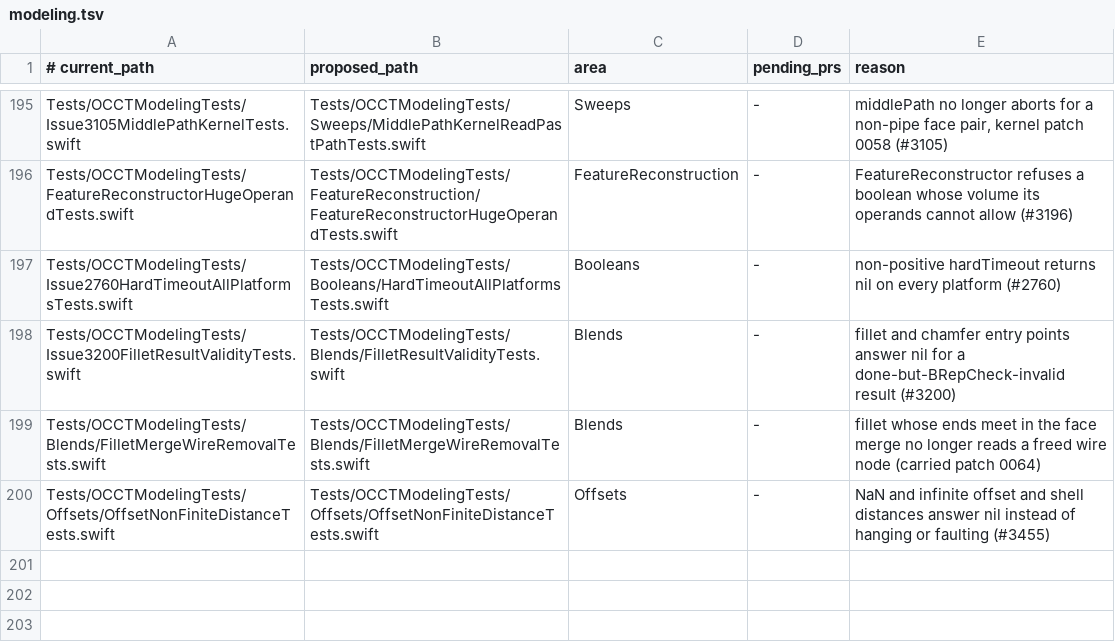
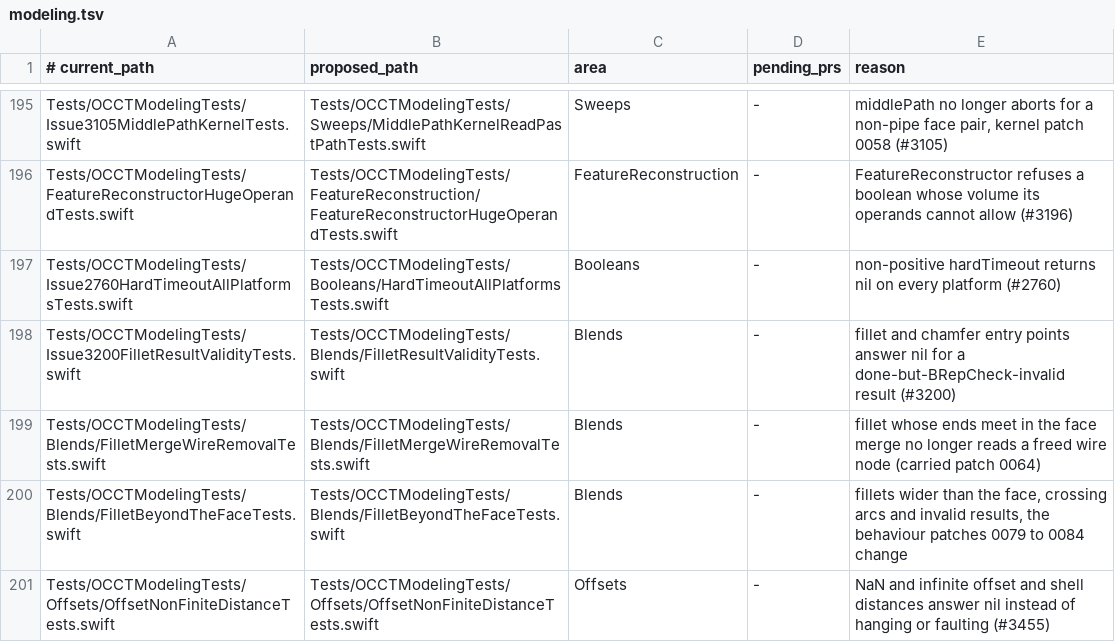
Before and after one commit to SecondMouseAU/OCCTSwift, a TSV file: Scripts/test-areas/modeling.tsv, drawn as a sheet; only a part is shown, gaps mark what is left out.

```diff
--- a/Scripts/test-areas/modeling.tsv
+++ b/Scripts/test-areas/modeling.tsv
@@ -199,2 +199,3 @@ Tests/OCCTModelingTests/Issue3200FilletResultValidityTests.swift	Tests/OCCTModel
 Tests/OCCTModelingTests/Blends/FilletMergeWireRemovalTests.swift	Tests/OCCTModelingTests/Blends/FilletMergeWireRemovalTests.swift	Blends	-	fillet whose ends meet in the face merge no longer reads a freed wire node (carried patch 0064)
+Tests/OCCTModelingTests/Blends/FilletBeyondTheFaceTests.swift	Tests/OCCTModelingTests/Blends/FilletBeyondTheFaceTests.swift	Blends	-	fillets wider than the face, crossing arcs and invalid results, the behaviour patches 0079 to 0084 change
 Tests/OCCTModelingTests/Offsets/OffsetNonFiniteDistanceTests.swift	Tests/OCCTModelingTests/Offsets/OffsetNonFiniteDistanceTests.swift	Offsets	-	NaN and infinite offset and shell distances answer nil instead of hanging or faulting (#3455)
```
